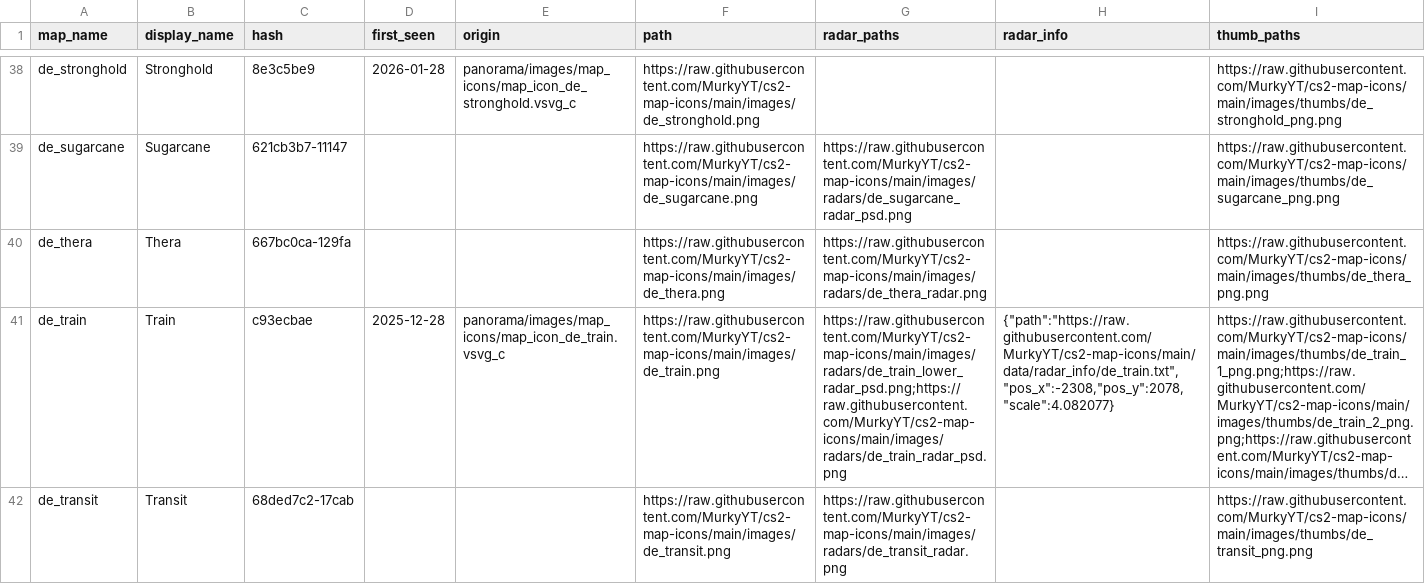
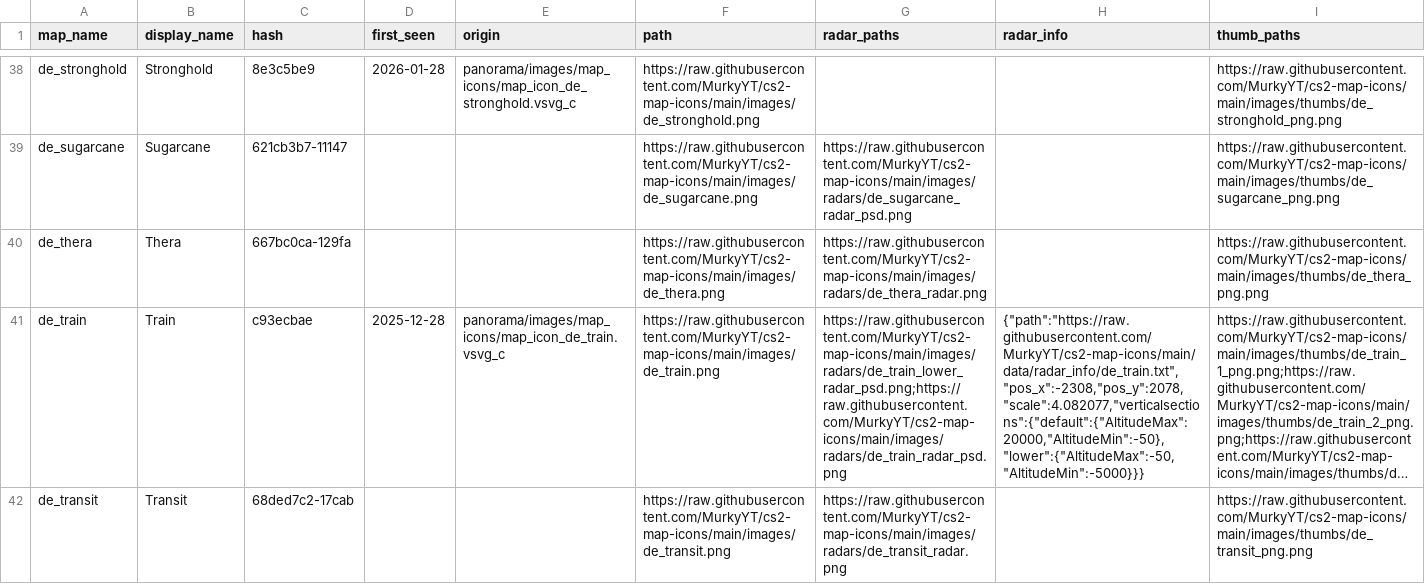
Before and after one commit to MurkyYT/cs2-map-icons, a CSV file: data/available.csv, drawn as a sheet; only a part is shown, gaps mark what is left out; long unchanged cells end in …; the diff covers the shown part only; the diff names each change by its address in the sheet, - before the commit and + after, or states it on an @@ line.

Commit message:
fix: radars verticalsections feat: add --ignore-manifest flag

```diff
--- a/data/available.csv
+++ b/data/available.csv
-H41 (radar_info): {"path":"https://raw.githubusercontent.com/MurkyYT/cs2-map-icons/main/data/radar_info/de_train.txt","pos_x":-2308,"pos_y":2078,"scale":4.082077}
+H41 (radar_info): {"path":"https://raw.githubusercontent.com/MurkyYT/cs2-map-icons/main/data/radar_info/de_train.txt","pos_x":-2308,"pos_y":2078,"scale":4.082077,"verticalsections":{"default":{"AltitudeMax":20000,"AltitudeMin":-50},"lower":{"AltitudeMax":-50,"AltitudeMin":-5000}}}
```
Also changed, not shown: 3 edited cells elsewhere in this file, 48 other files.
